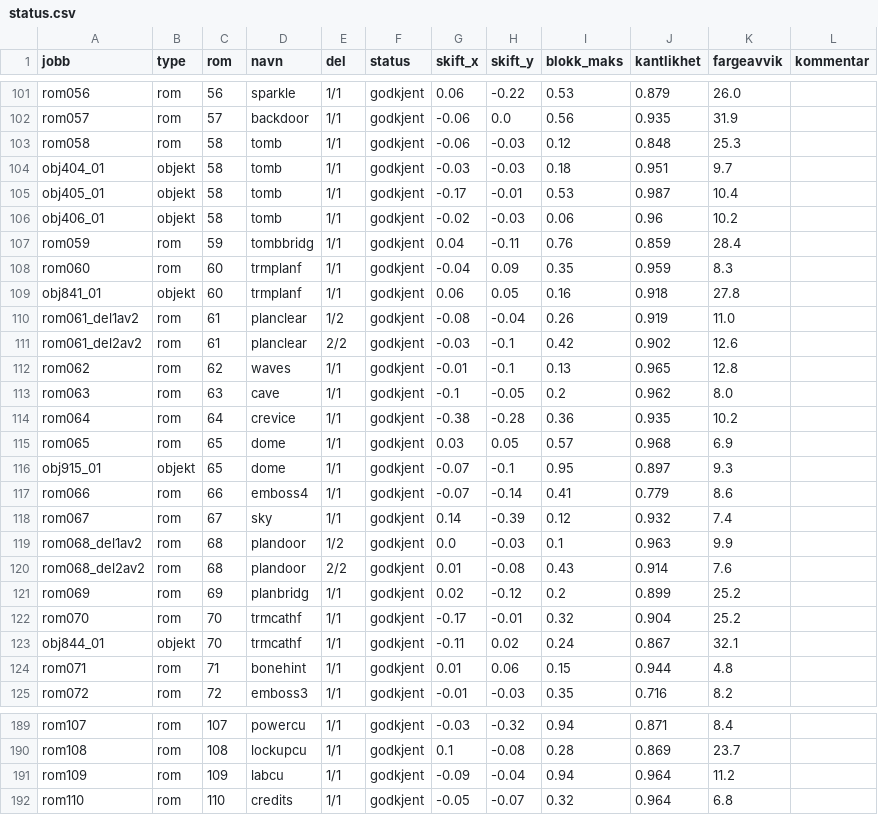
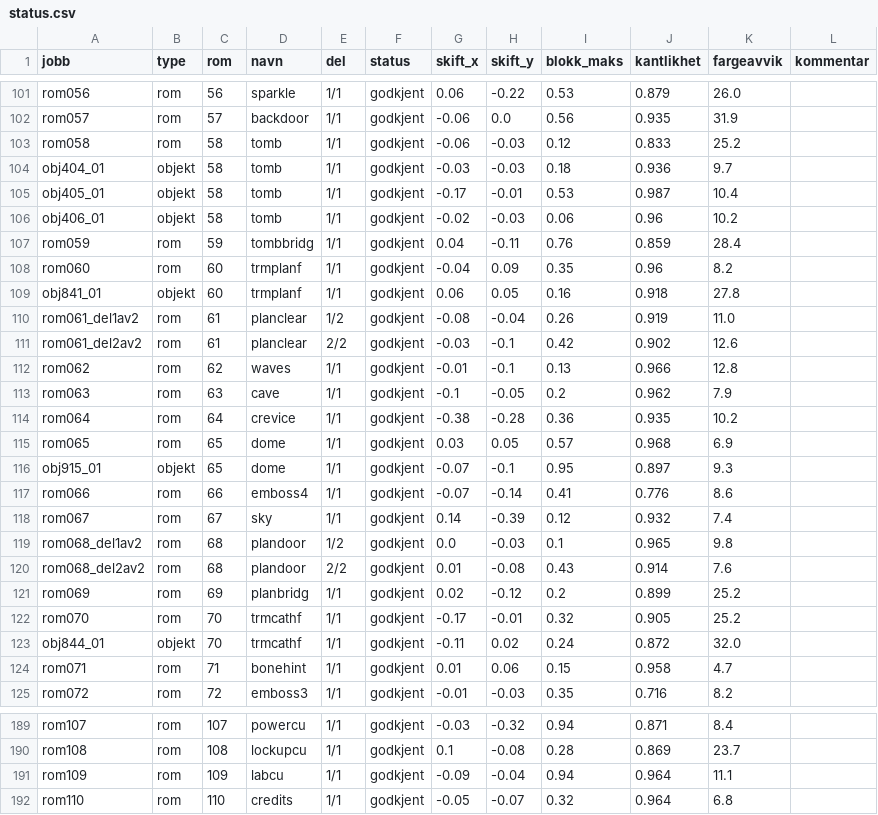
Before and after one commit to Tombonator3000/Dig-HD-Remake, a CSV file: status.csv, drawn as a sheet; only a part is shown, gaps mark what is left out; the diff covers the shown part only.

```diff
--- a/status.csv
+++ b/status.csv
@@ -102,4 +102,4 @@ rom056,rom,56,sparkle,1/1,godkjent,0.06,-0.22,0.53,0.879,26.0,
 rom057,rom,57,backdoor,1/1,godkjent,-0.06,0.0,0.56,0.935,31.9,
-rom058,rom,58,tomb,1/1,godkjent,-0.06,-0.03,0.12,0.848,25.3,
-obj404_01,objekt,58,tomb,1/1,godkjent,-0.03,-0.03,0.18,0.951,9.7,
+rom058,rom,58,tomb,1/1,godkjent,-0.06,-0.03,0.12,0.833,25.2,
+obj404_01,objekt,58,tomb,1/1,godkjent,-0.03,-0.03,0.18,0.936,9.7,
 obj405_01,objekt,58,tomb,1/1,godkjent,-0.17,-0.01,0.53,0.987,10.4,
@@ -107,3 +107,3 @@ obj406_01,objekt,58,tomb,1/1,godkjent,-0.02,-0.03,0.06,0.96,10.2,
 rom059,rom,59,tombbridg,1/1,godkjent,0.04,-0.11,0.76,0.859,28.4,
-rom060,rom,60,trmplanf,1/1,godkjent,-0.04,0.09,0.35,0.959,8.3,
+rom060,rom,60,trmplanf,1/1,godkjent,-0.04,0.09,0.35,0.96,8.2,
 obj841_01,objekt,60,trmplanf,1/1,godkjent,0.06,0.05,0.16,0.918,27.8,
@@ -111,4 +111,4 @@ rom061_del1av2,rom,61,planclear,1/2,godkjent,-0.08,-0.04,0.26,0.919,11.0,
 rom061_del2av2,rom,61,planclear,2/2,godkjent,-0.03,-0.1,0.42,0.902,12.6,
-rom062,rom,62,waves,1/1,godkjent,-0.01,-0.1,0.13,0.965,12.8,
-rom063,rom,63,cave,1/1,godkjent,-0.1,-0.05,0.2,0.962,8.0,
+rom062,rom,62,waves,1/1,godkjent,-0.01,-0.1,0.13,0.966,12.8,
+rom063,rom,63,cave,1/1,godkjent,-0.1,-0.05,0.2,0.962,7.9,
 rom064,rom,64,crevice,1/1,godkjent,-0.38,-0.28,0.36,0.935,10.2,
@@ -116,10 +116,10 @@ rom065,rom,65,dome,1/1,godkjent,0.03,0.05,0.57,0.968,6.9,
 obj915_01,objekt,65,dome,1/1,godkjent,-0.07,-0.1,0.95,0.897,9.3,
-rom066,rom,66,emboss4,1/1,godkjent,-0.07,-0.14,0.41,0.779,8.6,
+rom066,rom,66,emboss4,1/1,godkjent,-0.07,-0.14,0.41,0.776,8.6,
 rom067,rom,67,sky,1/1,godkjent,0.14,-0.39,0.12,0.932,7.4,
-rom068_del1av2,rom,68,plandoor,1/2,godkjent,0.0,-0.03,0.1,0.963,9.9,
+rom068_del1av2,rom,68,plandoor,1/2,godkjent,0.0,-0.03,0.1,0.965,9.8,
 rom068_del2av2,rom,68,plandoor,2/2,godkjent,0.01,-0.08,0.43,0.914,7.6,
 rom069,rom,69,planbridg,1/1,godkjent,0.02,-0.12,0.2,0.899,25.2,
-rom070,rom,70,trmcathf,1/1,godkjent,-0.17,-0.01,0.32,0.904,25.2,
-obj844_01,objekt,70,trmcathf,1/1,godkjent,-0.11,0.02,0.24,0.867,32.1,
-rom071,rom,71,bonehint,1/1,godkjent,0.01,0.06,0.15,0.944,4.8,
+rom070,rom,70,trmcathf,1/1,godkjent,-0.17,-0.01,0.32,0.905,25.2,
+obj844_01,objekt,70,trmcathf,1/1,godkjent,-0.11,0.02,0.24,0.872,32.0,
+rom071,rom,71,bonehint,1/1,godkjent,0.01,0.06,0.15,0.958,4.7,
 rom072,rom,72,emboss3,1/1,godkjent,-0.01,-0.03,0.35,0.716,8.2,
@@ -190,3 +190,3 @@ rom107,rom,107,powercu,1/1,godkjent,-0.03,-0.32,0.94,0.871,8.4,
 rom108,rom,108,lockupcu,1/1,godkjent,0.1,-0.08,0.28,0.869,23.7,
-rom109,rom,109,labcu,1/1,godkjent,-0.09,-0.04,0.94,0.964,11.2,
+rom109,rom,109,labcu,1/1,godkjent,-0.09,-0.04,0.94,0.964,11.1,
 rom110,rom,110,credits,1/1,godkjent,-0.05,-0.07,0.32,0.964,6.8,
```
Also changed, not shown: 76 edited cells elsewhere in this file, 12 other files.
